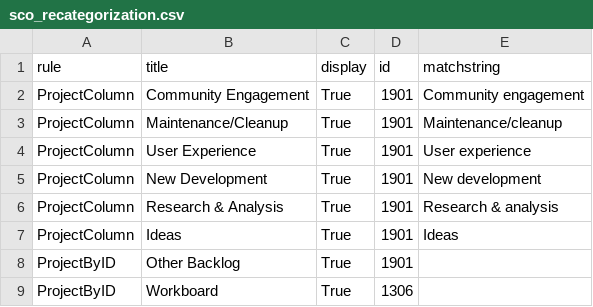
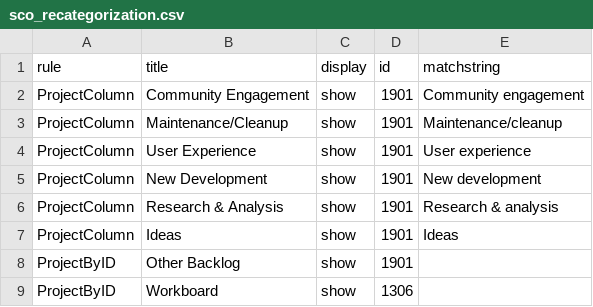
Before and after one commit to wikimedia/phlogiston, a CSV file: sco_recategorization.csv, drawn as a sheet.

Commit message:
Update sco_recategorization.csv

```diff
--- a/sco_recategorization.csv
+++ b/sco_recategorization.csv
@@ -1,9 +1,9 @@
 rule,title,display,id,matchstring
-ProjectColumn,"Community Engagement",True,1901,"Community engagement"
-ProjectColumn,"Maintenance/Cleanup",True,1901,"Maintenance/cleanup"
-ProjectColumn,"User Experience",True,1901,"User experience"
-ProjectColumn,"New Development",True,1901,"New development"
-ProjectColumn,"Research & Analysis",True,1901,"Research & analysis"
-ProjectColumn,"Ideas",True,1901,"Ideas"
-ProjectByID,"Other Backlog",True,1901,
-ProjectByID,"Workboard",True,1306,
+ProjectColumn,"Community Engagement",show,1901,"Community engagement"
+ProjectColumn,"Maintenance/Cleanup",show,1901,"Maintenance/cleanup"
+ProjectColumn,"User Experience",show,1901,"User experience"
+ProjectColumn,"New Development",show,1901,"New development"
+ProjectColumn,"Research & Analysis",show,1901,"Research & analysis"
+ProjectColumn,"Ideas",show,1901,"Ideas"
+ProjectByID,"Other Backlog",show,1901,
+ProjectByID,"Workboard",show,1306,
```
